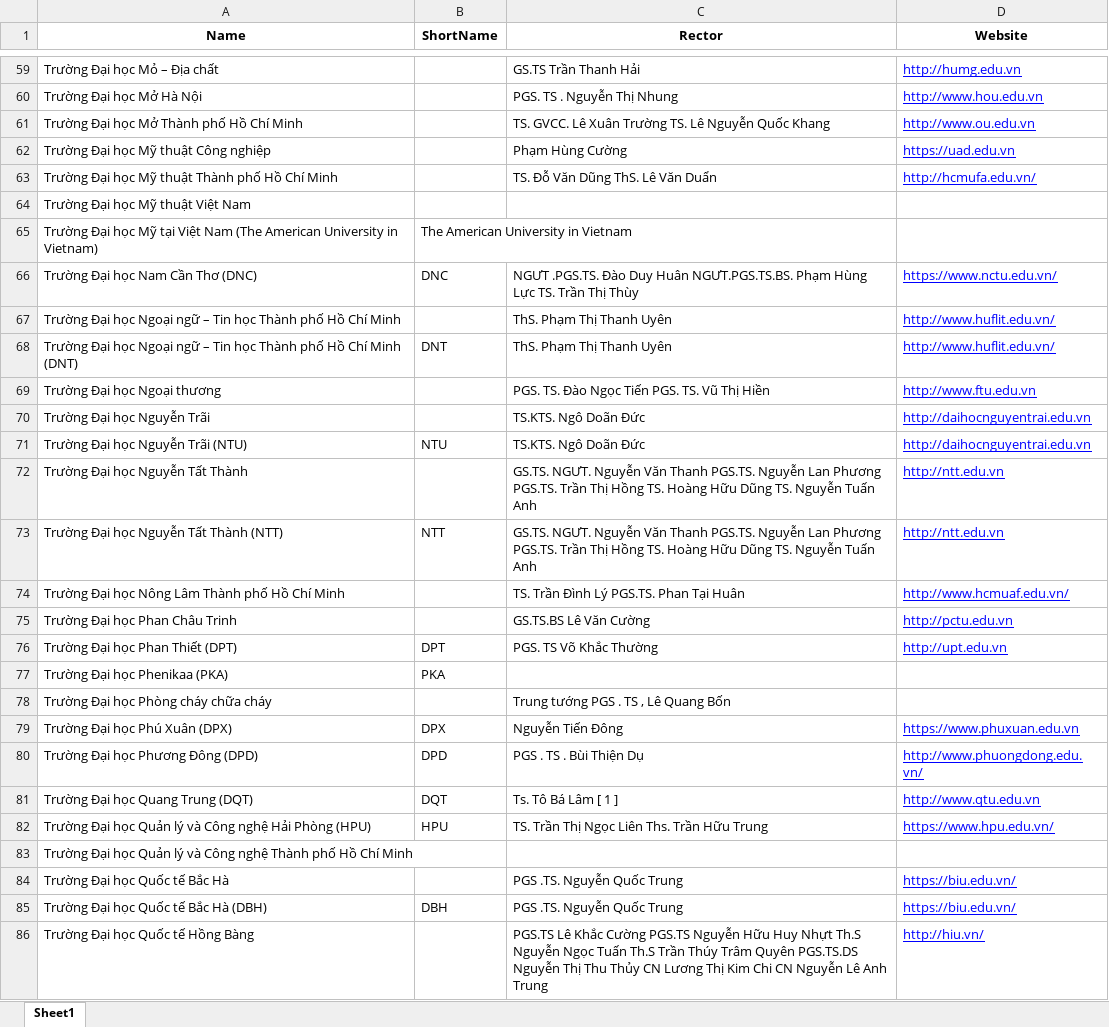
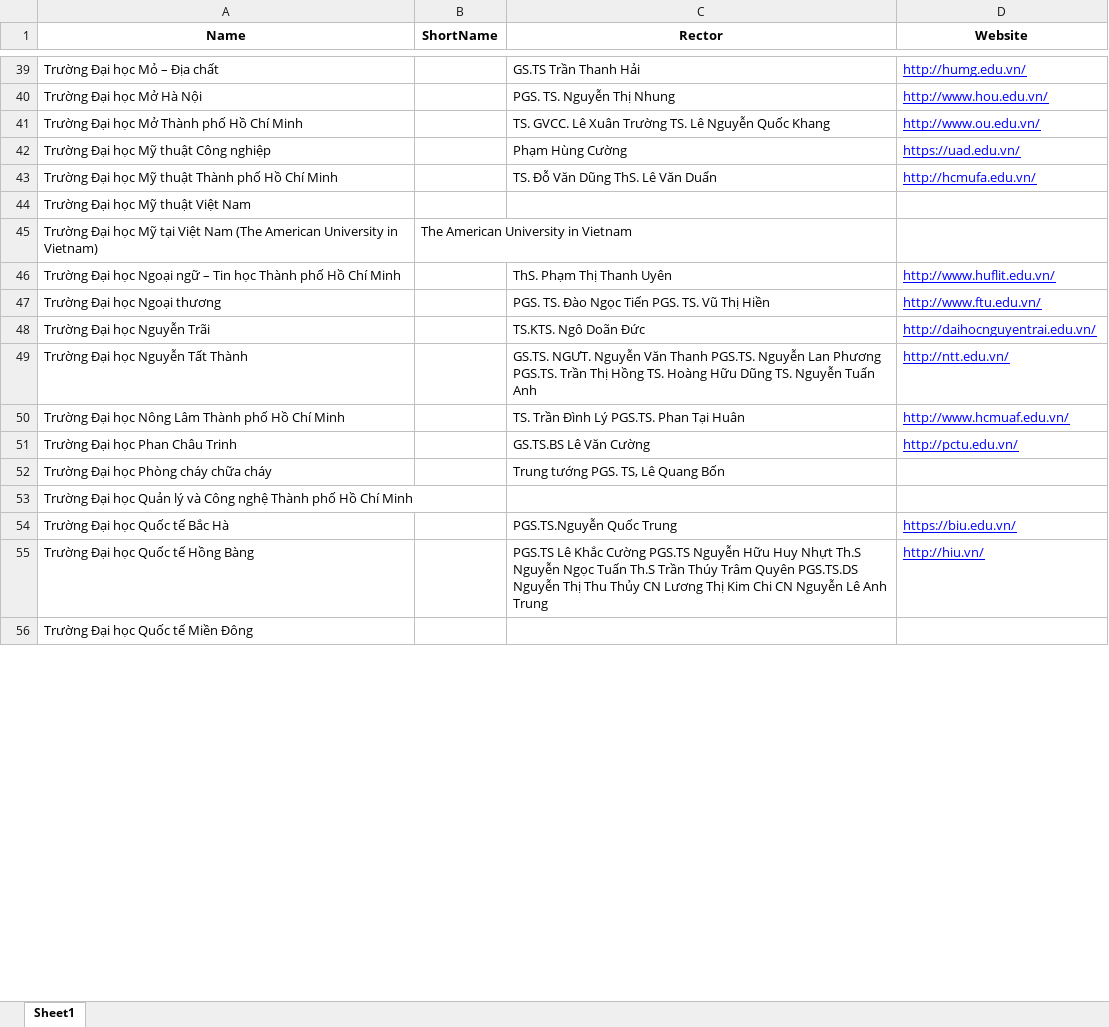
Before and after one commit to datpro1246/thuc_hanh_ma_nguon_mo, an Excel workbook: selenium/Vietnam_Universities.xlsx, sheet Sheet1, drawn as a sheet; only a part is shown, gaps mark what is left out; the shorter side is filled out with more unchanged rows; values as stored, in another font and other column widths than the file's, no borders; removed rows and columns are numbered as before the commit, all else as after; the diff covers the shown part only; the diff names each change by its address in the sheet, - before the commit and + after, or states it on an @@ line.

```diff
--- a/selenium/Vietnam_Universities.xlsx (sheet Sheet1)
+++ b/selenium/Vietnam_Universities.xlsx (sheet Sheet1)
-D39 (Website): http://humg.edu.vn
+D39 (Website): http://humg.edu.vn/
-C40 (Rector): PGS. TS . Nguyễn Thị Nhung
+C40 (Rector): PGS. TS. Nguyễn Thị Nhung
-D40 (Website): http://www.hou.edu.vn
+D40 (Website): http://www.hou.edu.vn/
-D41 (Website): http://www.ou.edu.vn
+D41 (Website): http://www.ou.edu.vn/
-D42 (Website): https://uad.edu.vn
+D42 (Website): https://uad.edu.vn/
-row 66: Trường Đại học Nam Cần Thơ (DNC) | DNC | NGƯT .PGS.TS. Đào Duy Huân NGƯT.PGS.TS.BS. Phạm Hùng Lực TS. Trần Thị Thùy | https://www.nctu.edu.vn/
-row 68: Trường Đại học Ngoại ngữ – Tin học Thành phố Hồ Chí Minh (DNT) | DNT | ThS. Phạm Thị Thanh Uyên | http://www.huflit.edu.vn/
-D47 (Website): http://www.ftu.edu.vn
+D47 (Website): http://www.ftu.edu.vn/
-D48 (Website): http://daihocnguyentrai.edu.vn
+D48 (Website): http://daihocnguyentrai.edu.vn/
-row 71: Trường Đại học Nguyễn Trãi (NTU) | NTU | TS.KTS. Ngô Doãn Đức | http://daihocnguyentrai.edu.vn
-D49 (Website): http://ntt.edu.vn
+D49 (Website): http://ntt.edu.vn/
-row 73: Trường Đại học Nguyễn Tất Thành (NTT) | NTT | GS.TS. NGƯT. Nguyễn Văn Thanh PGS.TS. Nguyễn Lan Phương PGS.TS. Trần Thị Hồng TS. Hoàng Hữu Dũng TS. Nguyễn Tuấn Anh | http://ntt.edu.vn
-D51 (Website): http://pctu.edu.vn
+D51 (Website): http://pctu.edu.vn/
-row 76: Trường Đại học Phan Thiết (DPT) | DPT | PGS. TS Võ Khắc Thường | http://upt.edu.vn
-row 77: Trường Đại học Phenikaa (PKA) | PKA
-C52 (Rector): Trung tướng PGS . TS , Lê Quang Bốn
+C52 (Rector): Trung tướng PGS. TS, Lê Quang Bốn
-row 79: Trường Đại học Phú Xuân (DPX) | DPX | Nguyễn Tiến Đông | https://www.phuxuan.edu.vn
-row 80: Trường Đại học Phương Đông (DPD) | DPD | PGS . TS . Bùi Thiện Dụ | http://www.phuongdong.edu.vn/
-row 81: Trường Đại học Quang Trung (DQT) | DQT | Ts. Tô Bá Lâm [ 1 ] | http://www.qtu.edu.vn
-row 82: Trường Đại học Quản lý và Công nghệ Hải Phòng (HPU) | HPU | TS. Trần Thị Ngọc Liên Ths. Trần Hữu Trung | https://www.hpu.edu.vn/
-C54 (Rector): PGS .TS. Nguyễn Quốc Trung
+C54 (Rector): PGS.TS.Nguyễn Quốc Trung
-row 85: Trường Đại học Quốc tế Bắc Hà (DBH) | DBH | PGS .TS. Nguyễn Quốc Trung | https://biu.edu.vn/
```
Also changed, not shown: 1 added row, 52 removed rows and 50 edited cells elsewhere in this sheet, 4 other files.
